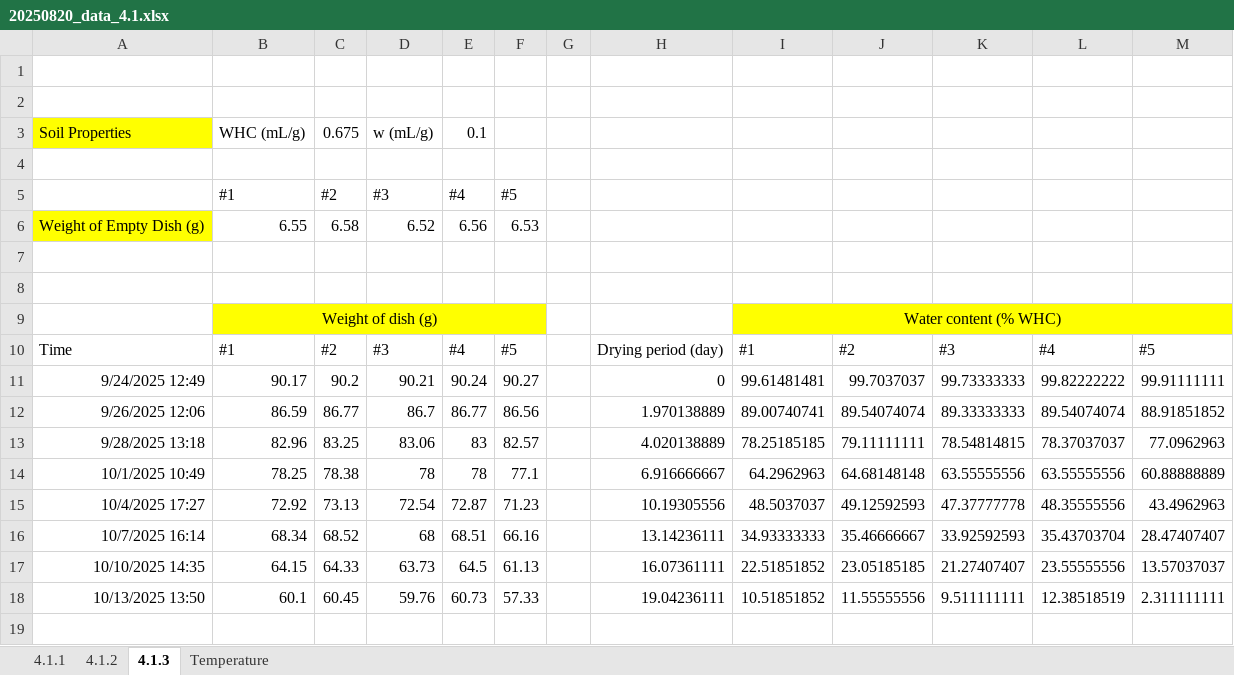
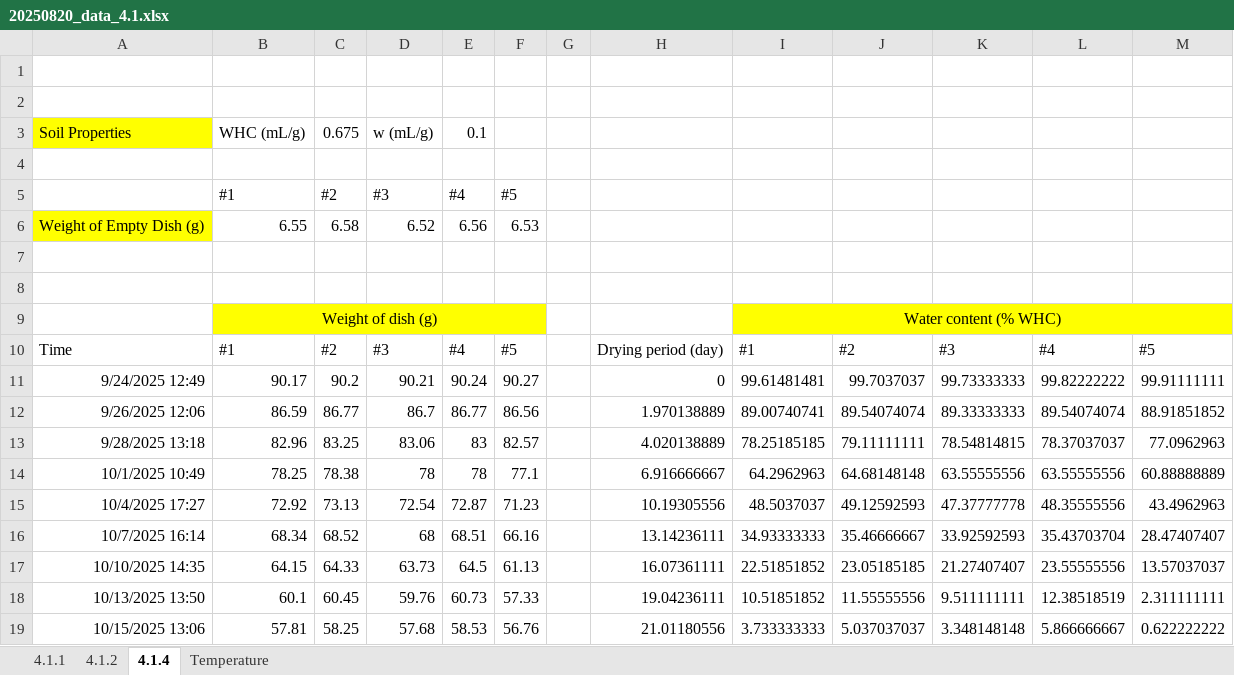
Before and after one commit to ikchangcho/cascade, an Excel workbook: 20250820_data_4.1.xlsx, sheet 4.1.4, drawn as a sheet; values as stored, in another font and other column widths than the file's, no borders; the diff names each change by its address in the sheet, - before the commit and + after, or states it on an @@ line.

```diff
--- a/20250820_data_4.1.xlsx (sheet 4.1.4)
+++ b/20250820_data_4.1.xlsx (sheet 4.1.4)
-sheet tab: 4.1.3
+sheet tab: 4.1.4
+row 19: 10/15/2025 13:06 | 57.81 | 58.25 | 57.68 | 58.53 | 56.76 |  | 21.01180556 | 3.733333333 | 5.037037037 | 3.348148148 | 5.866666667 | 0.622222222
```
Also changed, not shown: 1 other file.
